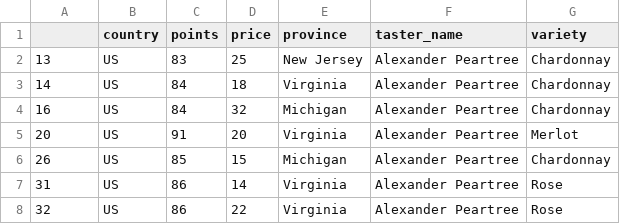
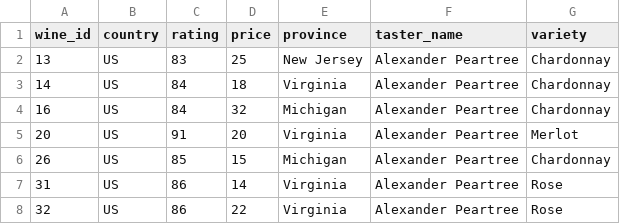
Before and after one commit to ktorresSD/learnr_ggplot, a CSV file: winesubset.csv, drawn as a sheet; only a part is shown.

Commit message:
edited column name points to rating

```diff
--- a/winesubset.csv
+++ b/winesubset.csv
@@ -1,2 +1,2 @@
-"","country","points","price","province","taster_name","variety"
+"wine_id","country","rating","price","province","taster_name","variety"
 "13","US",83,25,"New Jersey","Alexander Peartree","Chardonnay"
```
